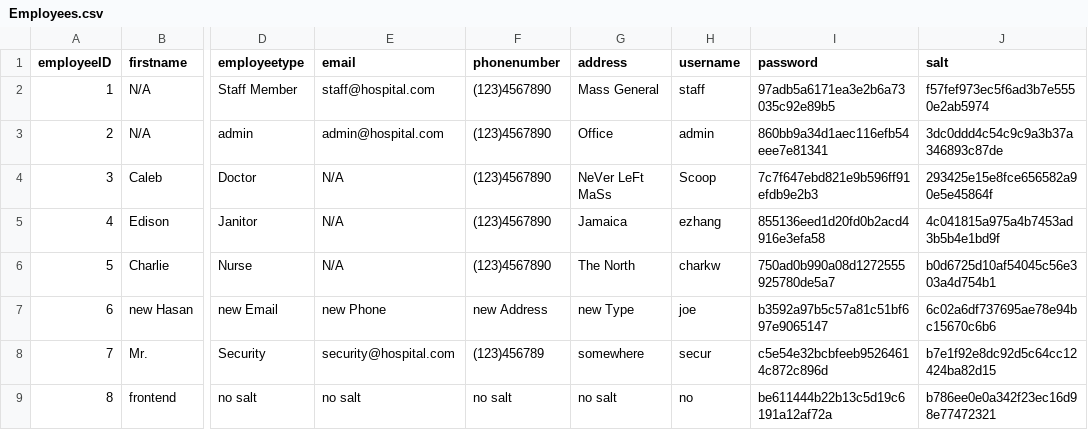
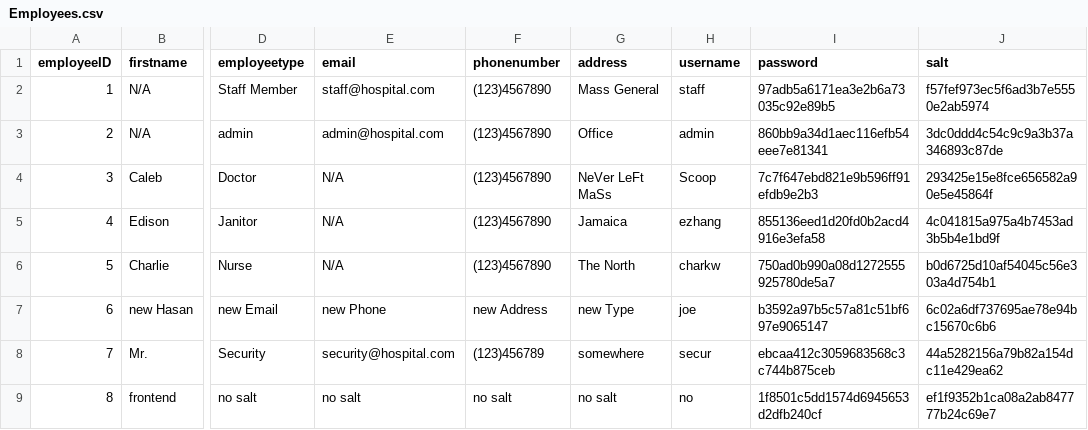
Before and after one commit to cscopetski/CS3733-D-Term-Team-W-Application, a CSV file: wApplication/Employees.csv, drawn as a sheet; only a part is shown, gaps mark what is left out; the diff names each change by its address in the sheet, - before the commit and + after, or states it on an @@ line.

```diff
--- a/wApplication/Employees.csv
+++ b/wApplication/Employees.csv
-I8 (password): c5e54e32bcbfeeb95264614c872c896d
+I8 (password): ebcaa412c3059683568c3c744b875ceb
-J8 (salt): b7e1f92e8dc92d5c64cc12424ba82d15
+J8 (salt): 44a5282156a79b82a154dc11e429ea62
-I9 (password): be611444b22b13c5d19c6191a12af72a
+I9 (password): 1f8501c5dd1574d6945653d2dfb240cf
-J9 (salt): b786ee0e0a342f23ec16d98e77472321
+J9 (salt): ef1f9352b1ca08a2ab847777b24c69e7
```
Also changed, not shown: 1 other file.
